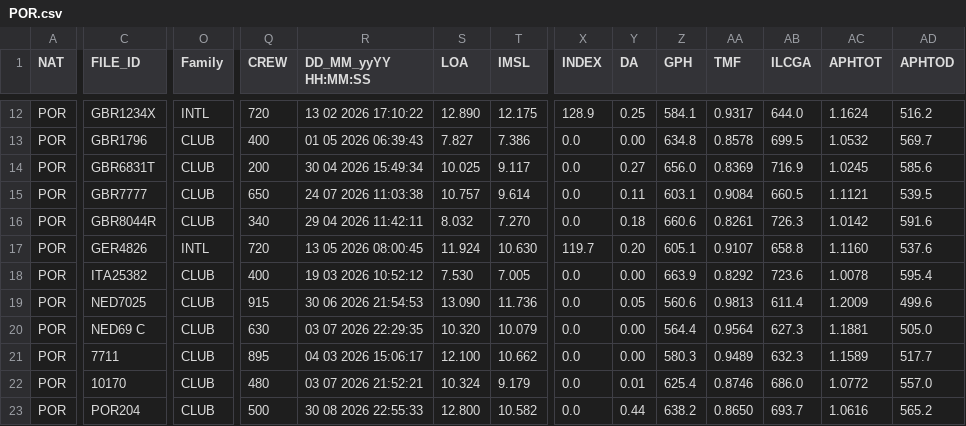
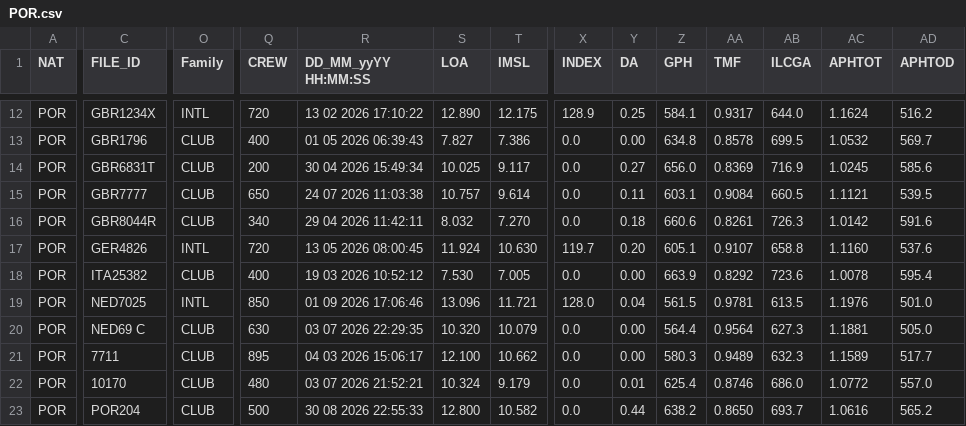
Before and after one commit to afds/orc-data-archive, a CSV file: data/2026/POR.csv, drawn as a sheet; only a part is shown, gaps mark what is left out; the diff covers the shown part only; the diff names each change by its address in the sheet, - before the commit and + after, or states it on an @@ line.

```diff
--- a/data/2026/POR.csv
+++ b/data/2026/POR.csv
-O19 (Family): CLUB
+O19 (Family): INTL
-Q19 (CREW): 915
+Q19 (CREW): 850
-R19 (DD_MM_yyYY HH:MM:SS): 30 06 2026 21:54:53
+R19 (DD_MM_yyYY HH:MM:SS): 01 09 2026 17:06:46
-S19 (LOA): 13.090
+S19 (LOA): 13.096
-T19 (IMSL): 11.736
+T19 (IMSL): 11.721
-X19 (INDEX): 0.0
+X19 (INDEX): 128.0
-Y19 (DA): 0.05
+Y19 (DA): 0.04
-Z19 (GPH): 560.6
+Z19 (GPH): 561.5
-AA19 (TMF): 0.9813
+AA19 (TMF): 0.9781
-AB19 (ILCGA): 611.4
+AB19 (ILCGA): 613.5
-AC19 (APHTOT): 1.2009
+AC19 (APHTOT): 1.1976
-AD19 (APHTOD): 499.6
+AD19 (APHTOD): 501.0
```
Also changed, not shown: 148 edited cells elsewhere in this file, data/2026/CAN.csv, data/2026/FIN.csv, 24 other files.
